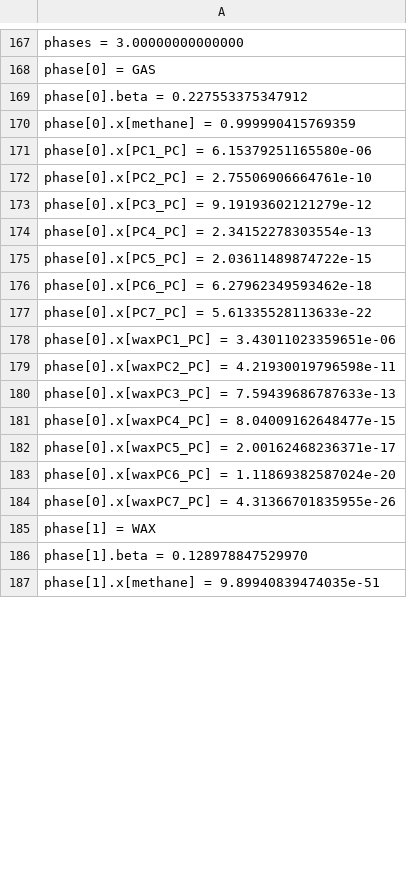
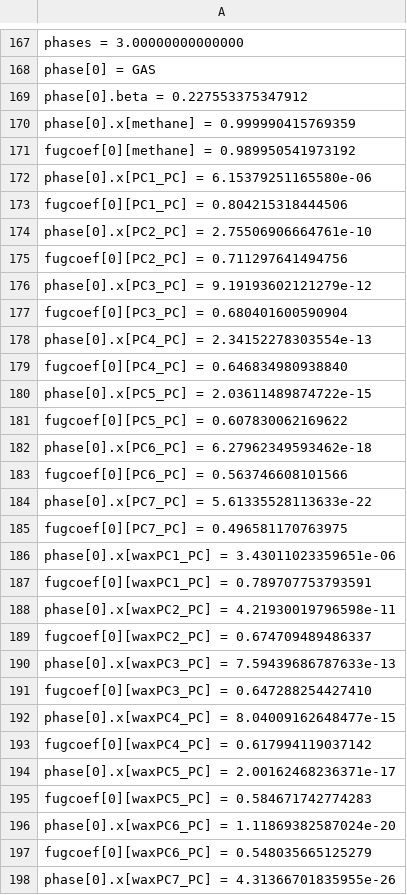
Before and after one commit to PatrickMockridge/Azoth, a TSV file: validation/neqsim/captures/wax_probe.tsv, drawn as a sheet; only a part is shown, gaps mark what is left out; the shorter side is filled out with more unchanged rows; the diff covers the shown part only.

```diff
--- a/validation/neqsim/captures/wax_probe.tsv
+++ b/validation/neqsim/captures/wax_probe.tsv
@@ -170,15 +170,29 @@ phase[0].beta = 0.227553375347912
 phase[0].x[methane] = 0.999990415769359
+fugcoef[0][methane] = 0.989950541973192
 phase[0].x[PC1_PC] = 6.15379251165580e-06
+fugcoef[0][PC1_PC] = 0.804215318444506
 phase[0].x[PC2_PC] = 2.75506906664761e-10
+fugcoef[0][PC2_PC] = 0.711297641494756
 phase[0].x[PC3_PC] = 9.19193602121279e-12
+fugcoef[0][PC3_PC] = 0.680401600590904
 phase[0].x[PC4_PC] = 2.34152278303554e-13
+fugcoef[0][PC4_PC] = 0.646834980938840
 phase[0].x[PC5_PC] = 2.03611489874722e-15
+fugcoef[0][PC5_PC] = 0.607830062169622
 phase[0].x[PC6_PC] = 6.27962349593462e-18
+fugcoef[0][PC6_PC] = 0.563746608101566
 phase[0].x[PC7_PC] = 5.61335528113633e-22
+fugcoef[0][PC7_PC] = 0.496581170763975
 phase[0].x[waxPC1_PC] = 3.43011023359651e-06
+fugcoef[0][waxPC1_PC] = 0.789707753793591
 phase[0].x[waxPC2_PC] = 4.21930019796598e-11
+fugcoef[0][waxPC2_PC] = 0.674709489486337
 phase[0].x[waxPC3_PC] = 7.59439686787633e-13
+fugcoef[0][waxPC3_PC] = 0.647288254427410
 phase[0].x[waxPC4_PC] = 8.04009162648477e-15
+fugcoef[0][waxPC4_PC] = 0.617994119037142
 phase[0].x[waxPC5_PC] = 2.00162468236371e-17
+fugcoef[0][waxPC5_PC] = 0.584671742774283
 phase[0].x[waxPC6_PC] = 1.11869382587024e-20
+fugcoef[0][waxPC6_PC] = 0.548035665125279
 phase[0].x[waxPC7_PC] = 4.31366701835955e-26
```
Also changed, not shown: 76 added rows, 45 removed rows and 45 edited cells elsewhere in this file, 1 other file.
